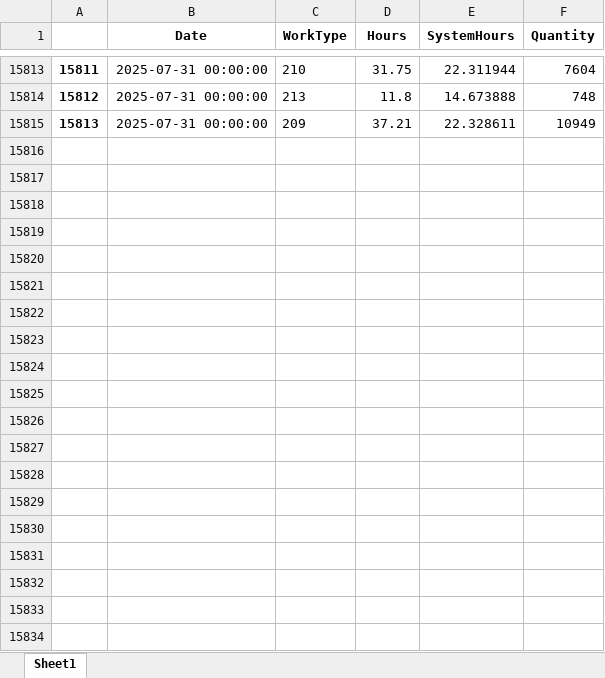
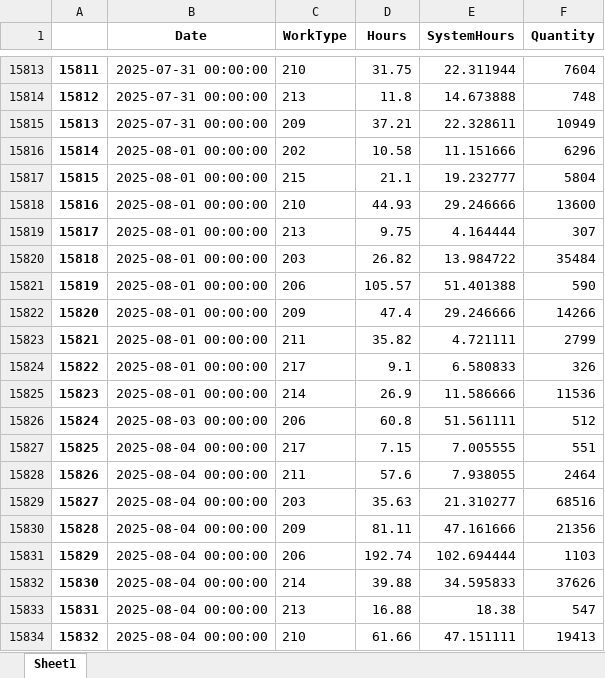
Before and after one commit to amilath79/work_utilization_app_pro, an Excel workbook: enhanced_df.xlsx, sheet Sheet1, drawn as a sheet; only a part is shown, gaps mark what is left out; values as stored, in another font and other column widths than the file's, no borders; the diff covers the shown part only; the diff names each change by its address in the sheet, - before the commit and + after, or states it on an @@ line.

```diff
--- a/enhanced_df.xlsx (sheet Sheet1)
+++ b/enhanced_df.xlsx (sheet Sheet1)
+row 15816: 15814 | 2025-08-01 00:00:00 | 202 | 10.58 | 11.151666 | 6296
+row 15817: 15815 | 2025-08-01 00:00:00 | 215 | 21.1 | 19.232777 | 5804
+row 15818: 15816 | 2025-08-01 00:00:00 | 210 | 44.93 | 29.246666 | 13600
+row 15819: 15817 | 2025-08-01 00:00:00 | 213 | 9.75 | 4.164444 | 307
+row 15820: 15818 | 2025-08-01 00:00:00 | 203 | 26.82 | 13.984722 | 35484
+row 15821: 15819 | 2025-08-01 00:00:00 | 206 | 105.57 | 51.401388 | 590
+row 15822: 15820 | 2025-08-01 00:00:00 | 209 | 47.4 | 29.246666 | 14266
+row 15823: 15821 | 2025-08-01 00:00:00 | 211 | 35.82 | 4.721111 | 2799
+row 15824: 15822 | 2025-08-01 00:00:00 | 217 | 9.1 | 6.580833 | 326
+row 15825: 15823 | 2025-08-01 00:00:00 | 214 | 26.9 | 11.586666 | 11536
+row 15826: 15824 | 2025-08-03 00:00:00 | 206 | 60.8 | 51.561111 | 512
+row 15827: 15825 | 2025-08-04 00:00:00 | 217 | 7.15 | 7.005555 | 551
+row 15828: 15826 | 2025-08-04 00:00:00 | 211 | 57.6 | 7.938055 | 2464
+row 15829: 15827 | 2025-08-04 00:00:00 | 203 | 35.63 | 21.310277 | 68516
+row 15830: 15828 | 2025-08-04 00:00:00 | 209 | 81.11 | 47.161666 | 21356
+row 15831: 15829 | 2025-08-04 00:00:00 | 206 | 192.74 | 102.694444 | 1103
+row 15832: 15830 | 2025-08-04 00:00:00 | 214 | 39.88 | 34.595833 | 37626
+row 15833: 15831 | 2025-08-04 00:00:00 | 213 | 16.88 | 18.38 | 547
+row 15834: 15832 | 2025-08-04 00:00:00 | 210 | 61.66 | 47.151111 | 19413
```
Also changed, not shown: 155 added rows elsewhere in this sheet, 13 other files.
